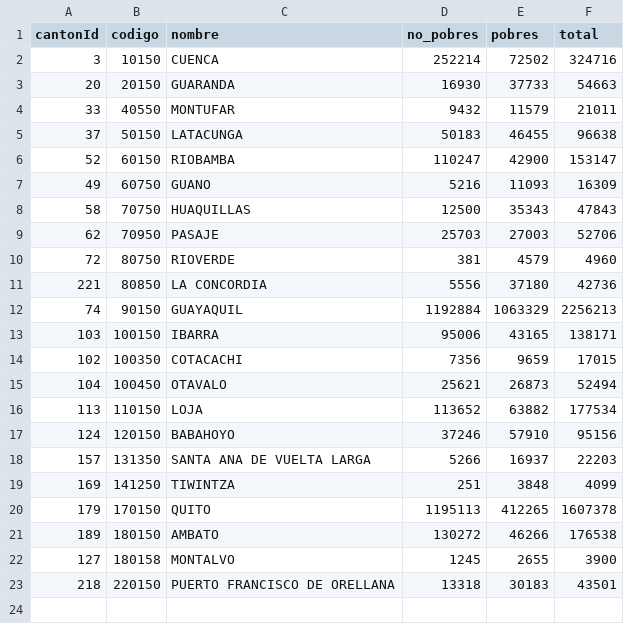
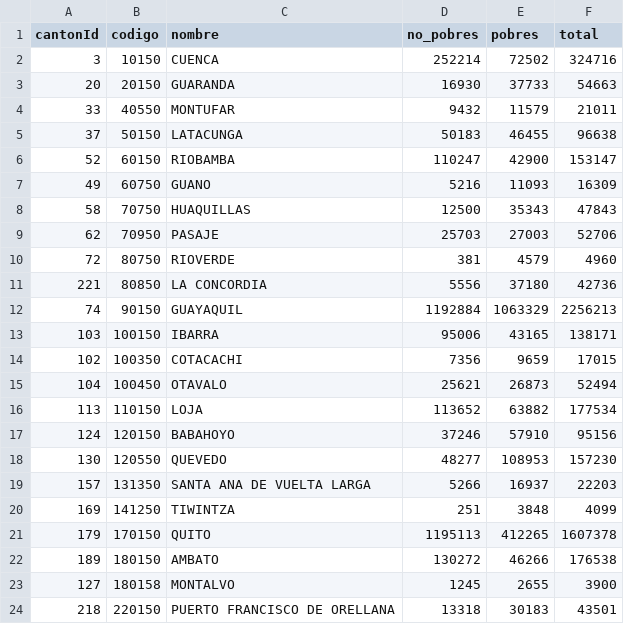
Before and after one commit to RickyTB/elecciones-2021, a CSV file: src/data/pobreza_cantones.csv, drawn as a sheet.

```diff
--- a/src/data/pobreza_cantones.csv
+++ b/src/data/pobreza_cantones.csv
@@ -17,2 +17,3 @@
 "124","120150","BABAHOYO",37246,57910,95156
+"130","120550","QUEVEDO",48277,108953,157230
 "157","131350","SANTA ANA DE VUELTA LARGA",5266,16937,22203
```
Also changed, not shown: src/data/pobreza_parroquias.csv, 3 other files.
